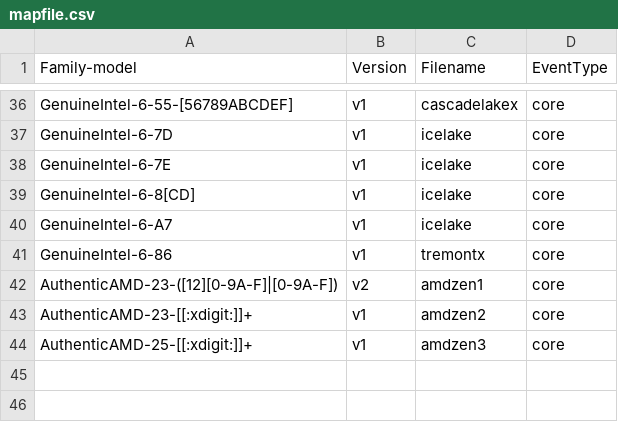
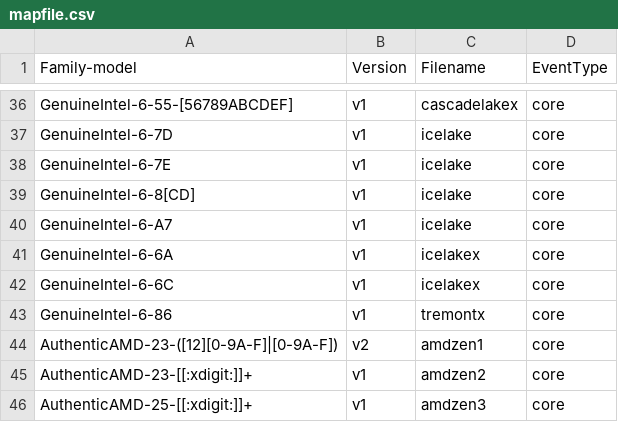
Before and after one commit to ctrliq/kernel-src-tree, a CSV file: tools/perf/pmu-events/arch/x86/mapfile.csv, drawn as a sheet; only a part is shown, gaps mark what is left out; the diff names each change by its address in the sheet, - before the commit and + after, or states it on an @@ line.

Commit message:
perf vendor events intel: Add core event list for Icelake Server
jira LE-1907
Rebuild_History Non-Buildable kernel-4.18.0-358.el8
commit-author Jin Yao <yao.jin@linux.intel.com>
commit cdb29a8fd0c9fff693cd7b7e14a8f4e9e7cf00ed

Add JSON core events for Icelake Server to perf.

Based on JSON list v1.04:

  https://download.01.org/perfmon/ICX/

	Signed-off-by: Jin Yao <yao.jin@linux.intel.com>
	Reviewed-by: Andi Kleen <ak@linux.intel.com>
	Acked-by: Ian Rogers <irogers@google.com>
	Cc: Alexander Shishkin <alexander.shishkin@linux.intel.com>
	Cc: Andi Kleen <ak@linux.intel.com>
	Cc: Ingo Molnar <mingo@redhat.com>
	Cc: Jiri Olsa <jolsa@kernel.org>
	Cc: Kan Liang <kan.liang@intel.com>
	Cc: Peter Zijlstra <peterz@infradead.org>
Link: http://lore.kernel.org/lkml/c0f27643-bebb-2912-56ed-f7abec7dbde3@linux.intel.com
	Signed-off-by: Arnaldo Carvalho de Melo <acme@redhat.com>
(cherry picked from commit cdb29a8fd0c9fff693cd7b7e14a8f4e9e7cf00ed)
	Signed-off-by: Jonathan Maple <jmaple@ciq.com>

```diff
--- a/tools/perf/pmu-events/arch/x86/mapfile.csv
+++ b/tools/perf/pmu-events/arch/x86/mapfile.csv
+row 41: GenuineIntel-6-6A | v1 | icelakex | core
+row 42: GenuineIntel-6-6C | v1 | icelakex | core
```
Also changed, not shown: 7 other files.
